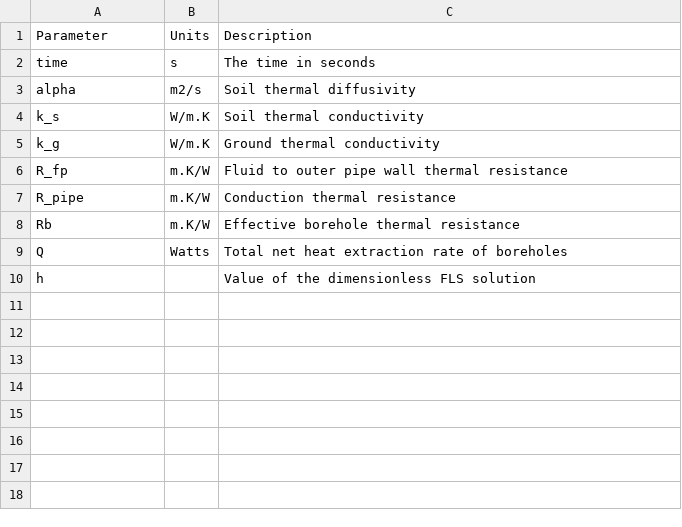
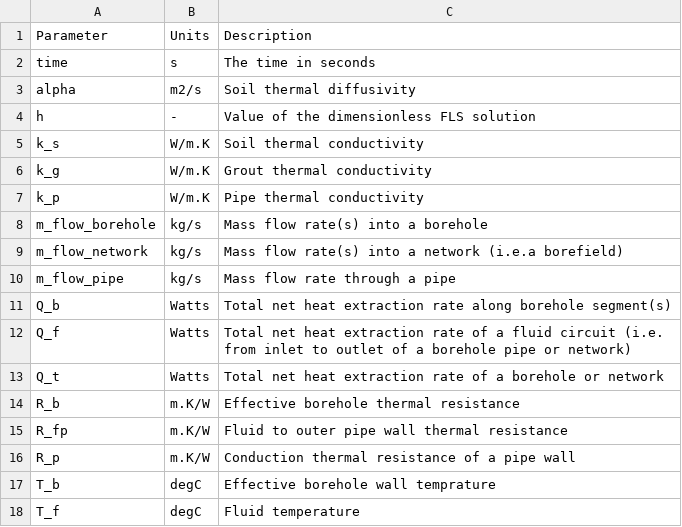
Before and after one commit to MassimoCimmino/pygfunction, a CSV file: doc/source/nomenclature_tables/heat_transfer.csv, drawn as a sheet.

Commit message:
Update nomenclature

```diff
--- a/doc/source/nomenclature_tables/heat_transfer.csv
+++ b/doc/source/nomenclature_tables/heat_transfer.csv
@@ -3,8 +3,16 @@ time,s,The time in seconds
 alpha,m2/s,Soil thermal diffusivity
+h,-,Value of the dimensionless FLS solution
 k_s,W/m.K,Soil thermal conductivity
-k_g,W/m.K,Ground thermal conductivity
+k_g,W/m.K,Grout thermal conductivity
+k_p,W/m.K,Pipe thermal conductivity
+m_flow_borehole,kg/s,Mass flow rate(s) into a borehole
+m_flow_network,kg/s,Mass flow rate(s) into a network (i.e.a borefield)
+m_flow_pipe,kg/s,Mass flow rate through a pipe
+Q_b,Watts,Total net heat extraction rate along borehole segment(s)
+Q_f,Watts,Total net heat extraction rate of a fluid circuit (i.e. from inlet to outlet of a borehole pipe or network)
+Q_t,Watts,Total net heat extraction rate of a borehole or network
+R_b,m.K/W,Effective borehole thermal resistance
 R_fp,m.K/W,Fluid to outer pipe wall thermal resistance
-R_pipe,m.K/W,Conduction thermal resistance
-Rb,m.K/W,Effective borehole thermal resistance
-Q,Watts,Total net heat extraction rate of boreholes
-h,,Value of the dimensionless FLS solution
+R_p,m.K/W,Conduction thermal resistance of a pipe wall
+T_b,degC,Effective borehole wall temprature
+T_f,degC,Fluid temperature
```
Also changed, not shown: doc/source/nomenclature_tables/fluid_properties.csv, 1 other file.
